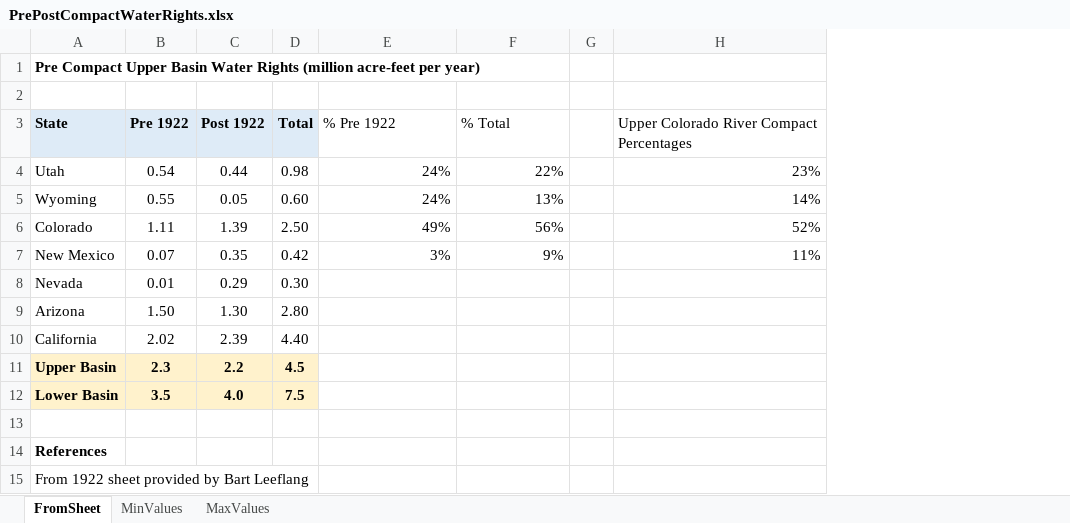
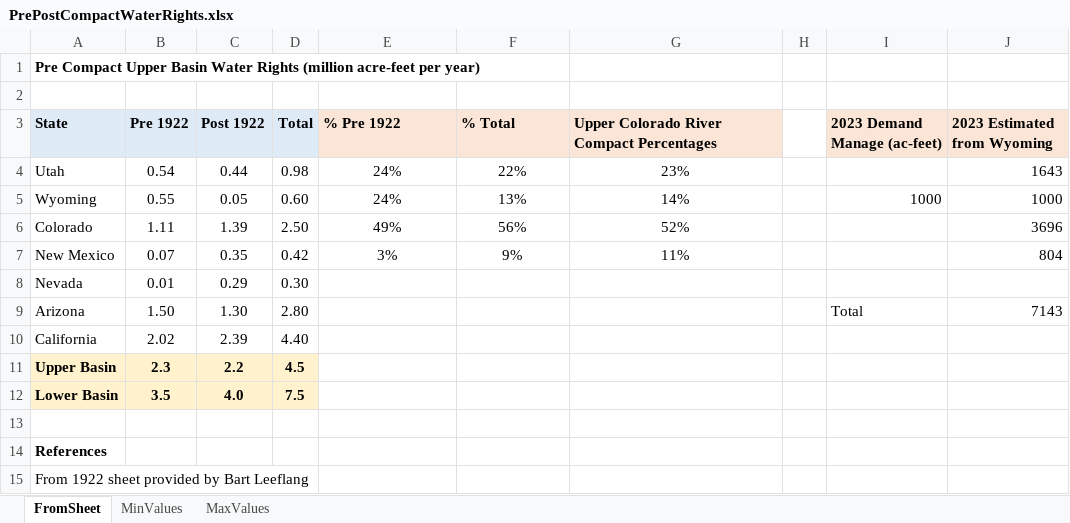
Before and after one commit to dzeke/ColoradoRiverCollaborate, an Excel workbook: ComparePre1922To2023DemandManagement/PrePostCompactWaterRights.xlsx, sheet FromSheet, drawn as a sheet; values as stored, in another font and other column widths than the file's, no borders; removed rows and columns are numbered as before the commit, all else as after; the diff names each change by its address in the sheet, - before the commit and + after, or states it on an @@ line.

Commit message:
Update PrePostCompactWaterRights.xlsx

```diff
--- a/ComparePre1922To2023DemandManagement/PrePostCompactWaterRights.xlsx (sheet FromSheet)
+++ b/ComparePre1922To2023DemandManagement/PrePostCompactWaterRights.xlsx (sheet FromSheet)
-column G, empty
+column H, empty
+column I (2023 Demand Manage (ac-feet)), rows 5-9: 1000 |  |  |  | Total
+column J (2023 Estimated from Wyoming), rows 4-9: 1643 | 1000 | 3696 | 804 |  | 7143
@@ E3:F3 fill: none → #FBE5D6, bold: off → on @@
@@ G3 fill: none → #FBE5D6, bold: off → on @@
-E4:F7 alignment: right
+E4:F7 alignment: center
-G4:G7 alignment: right
+G4:G7 alignment: center
```
Also changed, not shown: formulas that keep their value.
